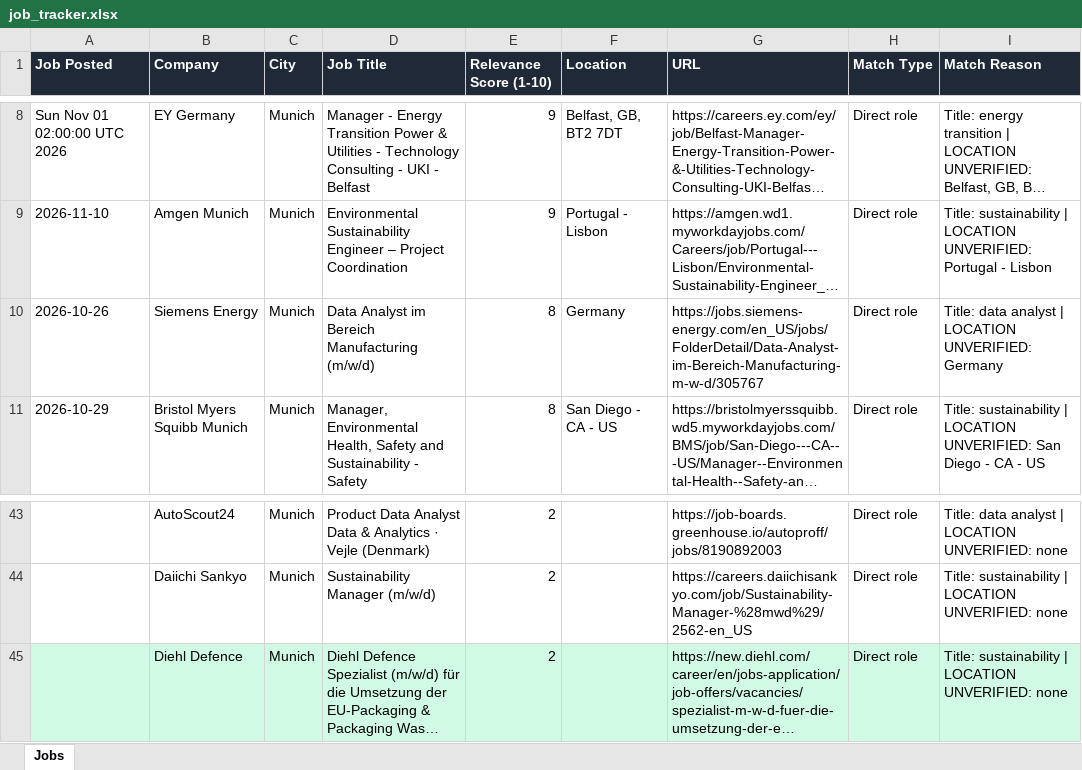
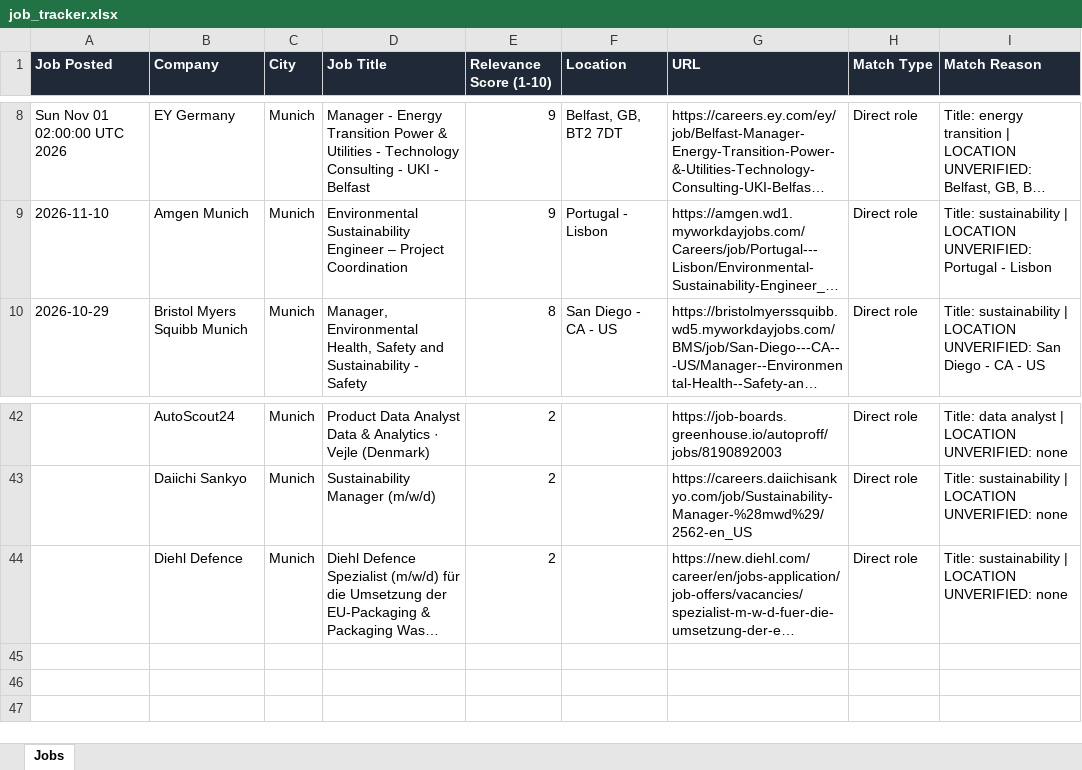
Before and after one commit to ifeellikeadev/Sustainabilityyy, an Excel workbook: data/job_tracker.xlsx, sheet Jobs, drawn as a sheet; only a part is shown, gaps mark what is left out; long unchanged cells end in …; values as stored, in another font and other column widths than the file's, no borders; removed rows and columns are numbered as before the commit, all else as after; the diff names each change by its address in the sheet, - before the commit and + after, or states it on an @@ line.

```diff
--- a/data/job_tracker.xlsx (sheet Jobs)
+++ b/data/job_tracker.xlsx (sheet Jobs)
-row 10: 2026-10-26 | Siemens Energy | Munich | Data Analyst im Bereich Manufacturing (m/w/d) | 8 | Germany | https://jobs.siemens-energy.com/en_US/jobs/FolderDetail/Data-Analyst-im-Bereich-Manufacturing-m-w-d/305767 | Direct role | Title: data analyst | LOCATION UNVERIFIED: Germany
-A44:I44 fill: #D1FAE5
+A44:I44 fill: none
```
Also changed, not shown: 4 other files.
